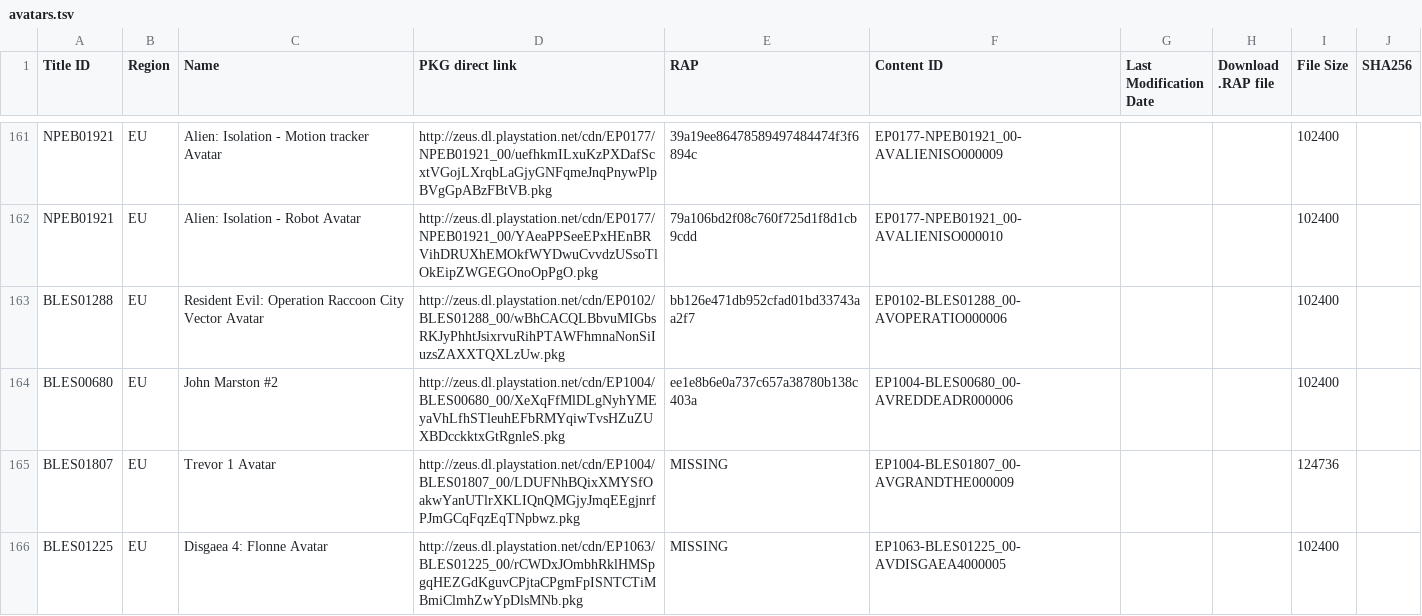
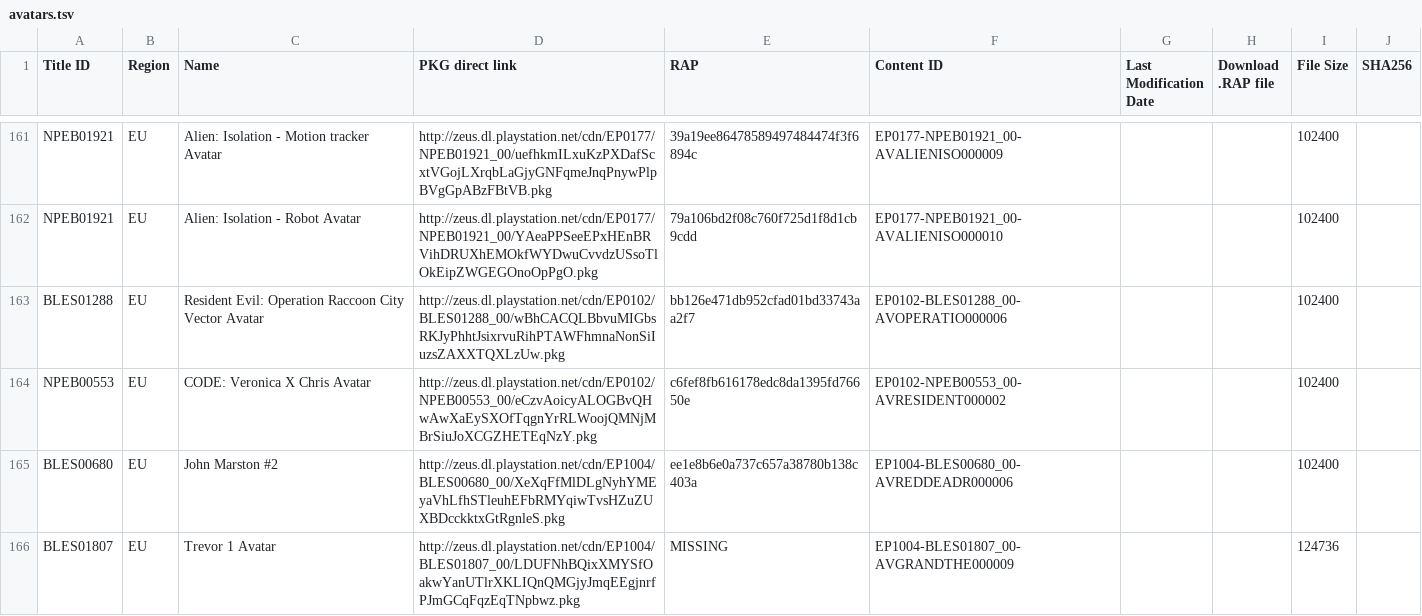
Before and after one commit to PS3-Pro/PSN-Content, a TSV file: resources/database/content/official/pending/avatars.tsv, drawn as a sheet; only a part is shown, gaps mark what is left out; the shorter side is filled out with more unchanged rows.

Commit message:
Auto-update: Synchronized with NoPayStation (Official & Pending)

```diff
--- a/resources/database/content/official/pending/avatars.tsv
+++ b/resources/database/content/official/pending/avatars.tsv
@@ -163,2 +163,3 @@ NPEB01921	EU	Alien: Isolation - Robot Avatar	http://zeus.dl.playstation.net/cdn/
 BLES01288	EU	Resident Evil: Operation Raccoon City Vector Avatar	http://zeus.dl.playstation.net/cdn/EP0102/BLES01288_00/wBhCACQLBbvuMIGbsRKJyPhhtJsixrvuRihPTAWFhmnaNonSiIuzsZAXXTQXLzUw.pkg	bb126e471db952cfad01bd33743aa2f7	EP0102-BLES01288_00-AVOPERATIO000006			102400	
+NPEB00553	EU	CODE: Veronica X Chris Avatar	http://zeus.dl.playstation.net/cdn/EP0102/NPEB00553_00/eCzvAoicyALOGBvQHwAwXaEySXOfTqgnYrRLWoojQMNjMBrSiuJoXCGZHETEqNzY.pkg	c6fef8fb616178edc8da1395fd76650e	EP0102-NPEB00553_00-AVRESIDENT000002			102400	
 BLES00680	EU	John Marston #2	http://zeus.dl.playstation.net/cdn/EP1004/BLES00680_00/XeXqFfMlDLgNyhYMEyaVhLfhSTleuhEFbRMYqiwTvsHZuZUXBDcckktxGtRgnleS.pkg	ee1e8b6e0a737c657a38780b138c403a	EP1004-BLES00680_00-AVREDDEADR000006			102400	
```
Also changed, not shown: resources/database/content/latest/latest_avatars.tsv.
